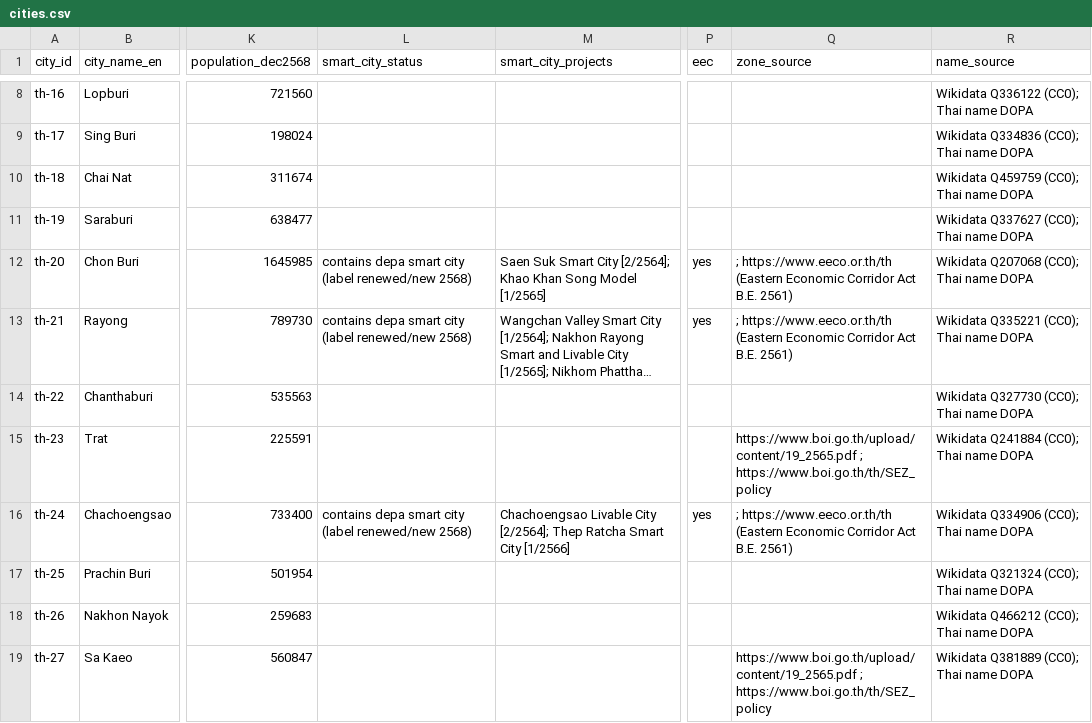
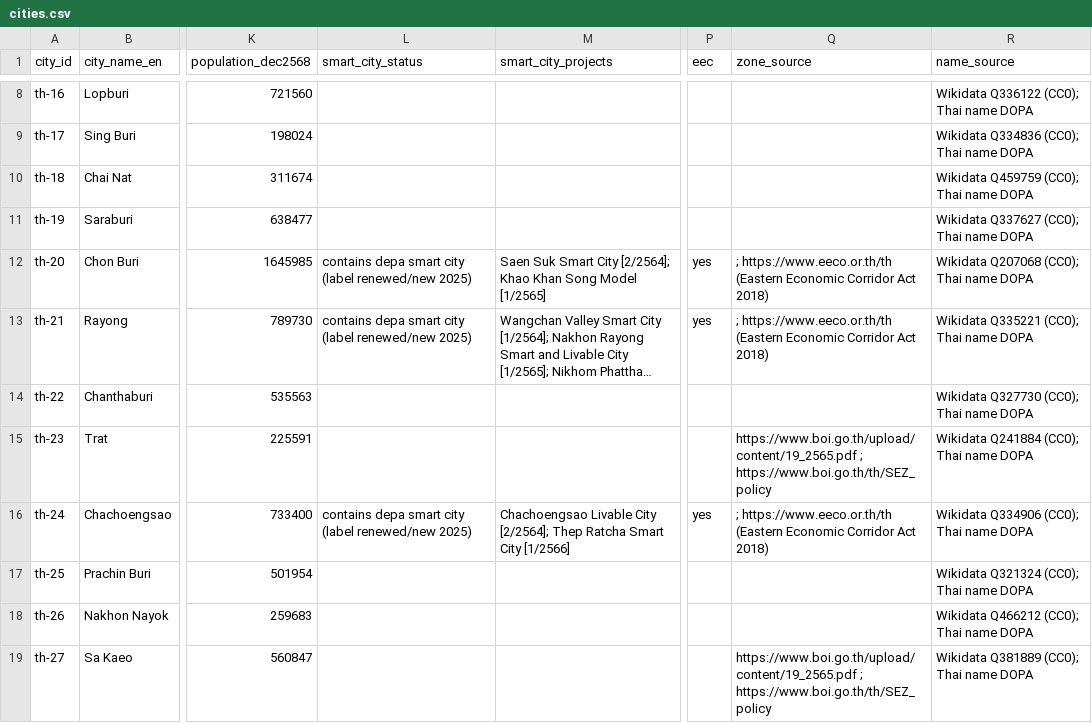
Before and after one commit to Nonarkara/sciti, a CSV file: data/research/cities.csv, drawn as a sheet; only a part is shown, gaps mark what is left out; long unchanged cells end in …; the diff covers the shown part only; the diff names each change by its address in the sheet, - before the commit and + after, or states it on an @@ line.

```diff
--- a/data/research/cities.csv
+++ b/data/research/cities.csv
-L12:L13 (smart_city_status): …(label renewed/new 2568)
+L12:L13 (smart_city_status): …(label renewed/new 2025)
-Q12:Q13 (zone_source): …Corridor Act B.E. 2561)
+Q12:Q13 (zone_source): …Corridor Act 2018)
-L16 (smart_city_status): …(label renewed/new 2568)
+L16 (smart_city_status): …(label renewed/new 2025)
-Q16 (zone_source): …Corridor Act B.E. 2561)
+Q16 (zone_source): …Corridor Act 2018)
```
Also changed, not shown: 57 edited cells elsewhere in this file, 23 other files.
